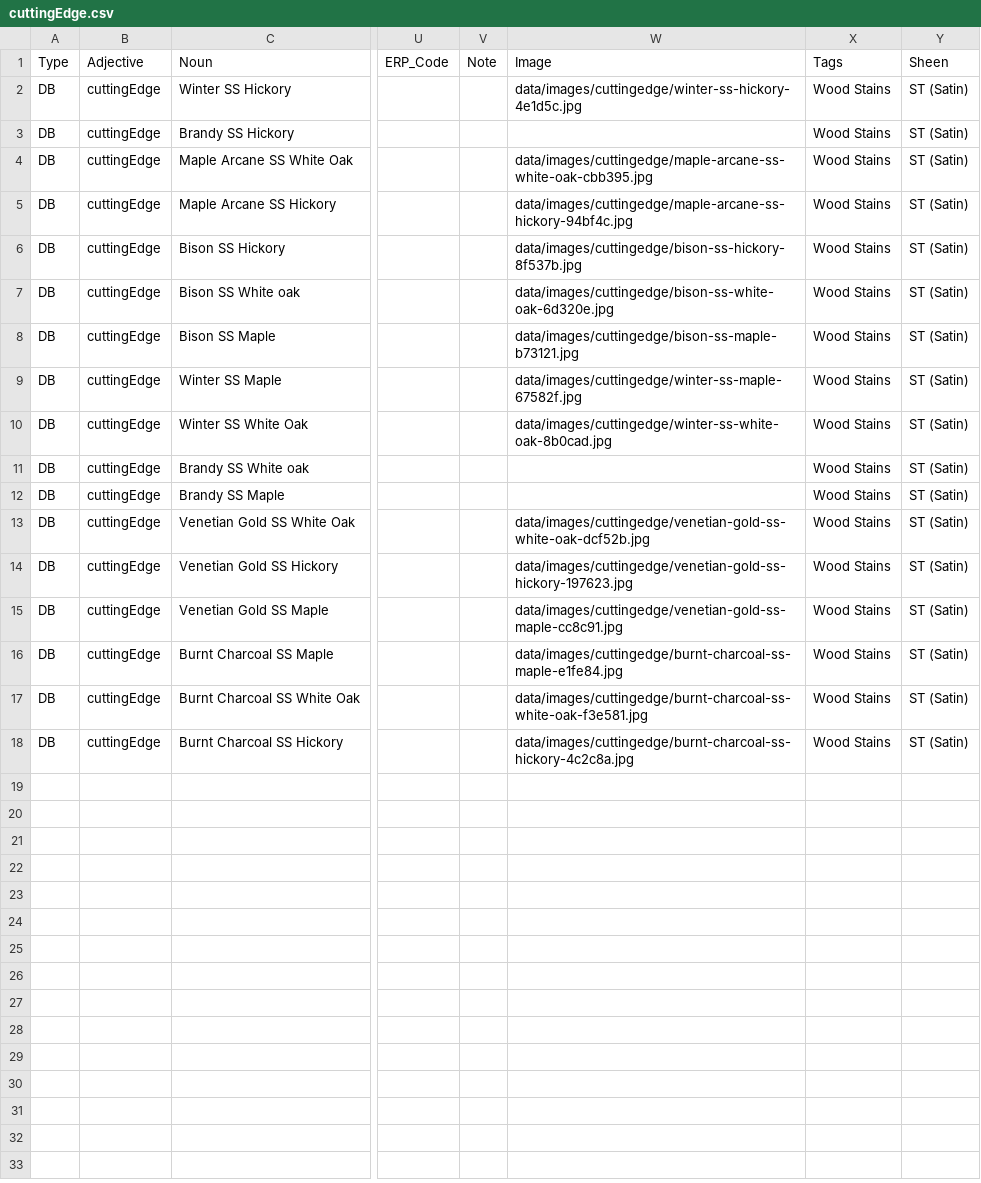
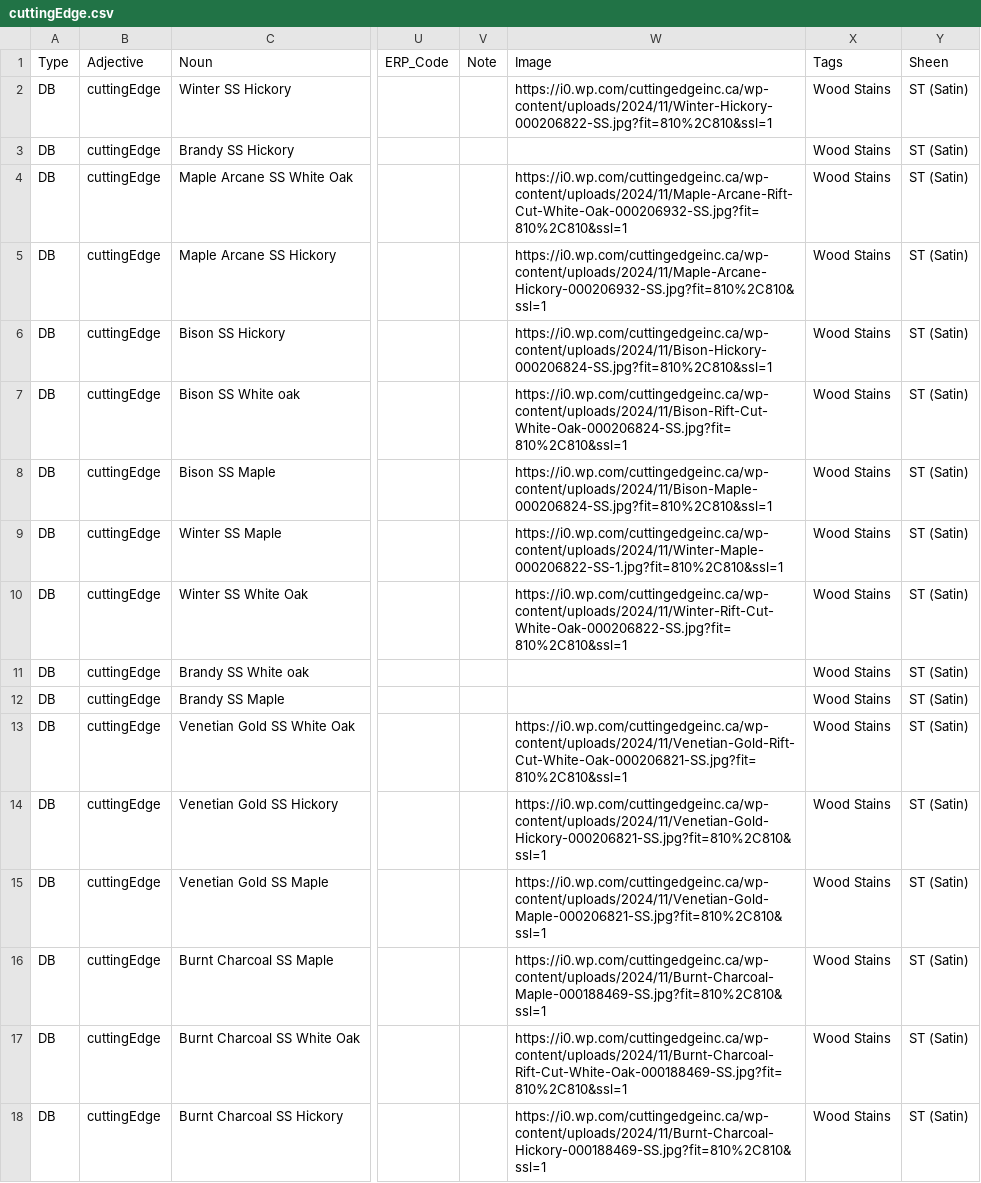
Before and after one commit to HC-SAMI/colorsamificator, a CSV file: data/cuttingEdge.csv, drawn as a sheet; only a part is shown, gaps mark what is left out; the diff names each change by its address in the sheet, - before the commit and + after, or states it on an @@ line.

Commit message:
ColorSAMificator: update 83 data files

```diff
--- a/data/cuttingEdge.csv
+++ b/data/cuttingEdge.csv
-W2 (Image): data/images/cuttingedge/winter-ss-hickory-4e1d5c.jpg
+W2 (Image): https://i0.wp.com/cuttingedgeinc.ca/wp-content/uploads/2024/11/Winter-Hickory-000206822-SS.jpg?fit=810%2C810&ssl=1
-W4 (Image): data/images/cuttingedge/maple-arcane-ss-white-oak-cbb395.jpg
+W4 (Image): https://i0.wp.com/cuttingedgeinc.ca/wp-content/uploads/2024/11/Maple-Arcane-Rift-Cut-White-Oak-000206932-SS.jpg?fit=810%2C810&ssl=1
-W5 (Image): data/images/cuttingedge/maple-arcane-ss-hickory-94bf4c.jpg
+W5 (Image): https://i0.wp.com/cuttingedgeinc.ca/wp-content/uploads/2024/11/Maple-Arcane-Hickory-000206932-SS.jpg?fit=810%2C810&ssl=1
-W6 (Image): data/images/cuttingedge/bison-ss-hickory-8f537b.jpg
+W6 (Image): https://i0.wp.com/cuttingedgeinc.ca/wp-content/uploads/2024/11/Bison-Hickory-000206824-SS.jpg?fit=810%2C810&ssl=1
-W7 (Image): data/images/cuttingedge/bison-ss-white-oak-6d320e.jpg
+W7 (Image): https://i0.wp.com/cuttingedgeinc.ca/wp-content/uploads/2024/11/Bison-Rift-Cut-White-Oak-000206824-SS.jpg?fit=810%2C810&ssl=1
-W8 (Image): data/images/cuttingedge/bison-ss-maple-b73121.jpg
+W8 (Image): https://i0.wp.com/cuttingedgeinc.ca/wp-content/uploads/2024/11/Bison-Maple-000206824-SS.jpg?fit=810%2C810&ssl=1
-W9 (Image): data/images/cuttingedge/winter-ss-maple-67582f.jpg
+W9 (Image): https://i0.wp.com/cuttingedgeinc.ca/wp-content/uploads/2024/11/Winter-Maple-000206822-SS-1.jpg?fit=810%2C810&ssl=1
-W10 (Image): data/images/cuttingedge/winter-ss-white-oak-8b0cad.jpg
+W10 (Image): https://i0.wp.com/cuttingedgeinc.ca/wp-content/uploads/2024/11/Winter-Rift-Cut-White-Oak-000206822-SS.jpg?fit=810%2C810&ssl=1
-W13 (Image): data/images/cuttingedge/venetian-gold-ss-white-oak-dcf52b.jpg
+W13 (Image): https://i0.wp.com/cuttingedgeinc.ca/wp-content/uploads/2024/11/Venetian-Gold-Rift-Cut-White-Oak-000206821-SS.jpg?fit=810%2C810&ssl=1
-W14 (Image): data/images/cuttingedge/venetian-gold-ss-hickory-197623.jpg
+W14 (Image): https://i0.wp.com/cuttingedgeinc.ca/wp-content/uploads/2024/11/Venetian-Gold-Hickory-000206821-SS.jpg?fit=810%2C810&ssl=1
-W15 (Image): data/images/cuttingedge/venetian-gold-ss-maple-cc8c91.jpg
+W15 (Image): https://i0.wp.com/cuttingedgeinc.ca/wp-content/uploads/2024/11/Venetian-Gold-Maple-000206821-SS.jpg?fit=810%2C810&ssl=1
-W16 (Image): data/images/cuttingedge/burnt-charcoal-ss-maple-e1fe84.jpg
+W16 (Image): https://i0.wp.com/cuttingedgeinc.ca/wp-content/uploads/2024/11/Burnt-Charcoal-Maple-000188469-SS.jpg?fit=810%2C810&ssl=1
-W17 (Image): data/images/cuttingedge/burnt-charcoal-ss-white-oak-f3e581.jpg
+W17 (Image): https://i0.wp.com/cuttingedgeinc.ca/wp-content/uploads/2024/11/Burnt-Charcoal-Rift-Cut-White-Oak-000188469-SS.jpg?fit=810%2C810&ssl=1
-W18 (Image): data/images/cuttingedge/burnt-charcoal-ss-hickory-4c2c8a.jpg
+W18 (Image): https://i0.wp.com/cuttingedgeinc.ca/wp-content/uploads/2024/11/Burnt-Charcoal-Hickory-000188469-SS.jpg?fit=810%2C810&ssl=1
```
Also changed, not shown: 4 other files.
